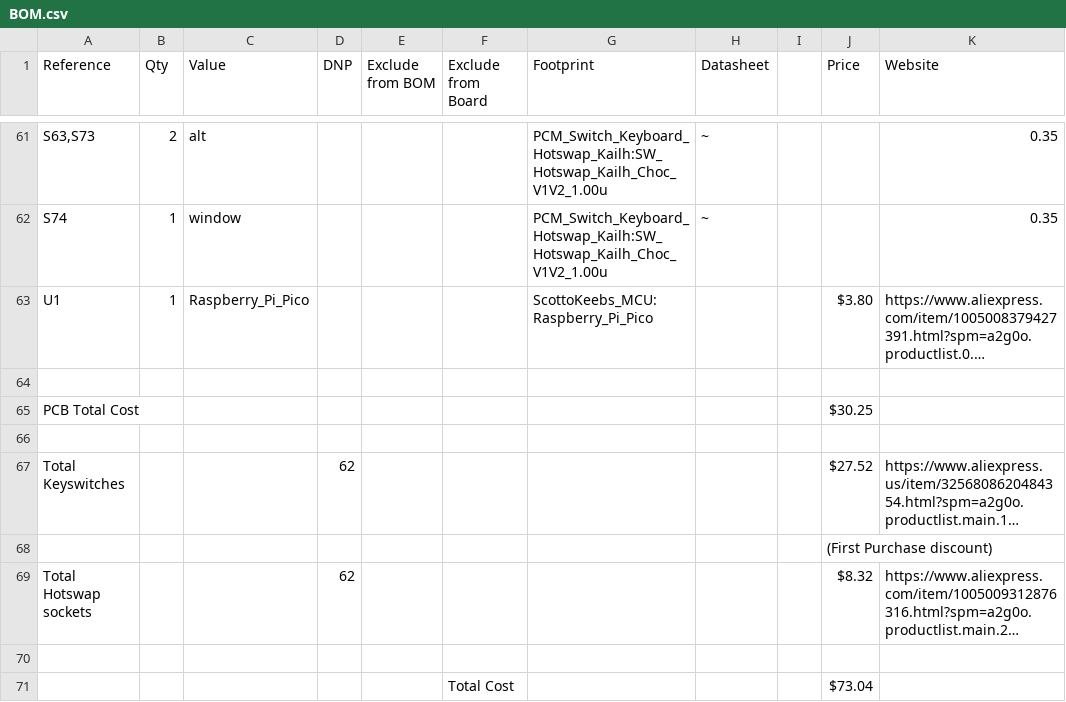
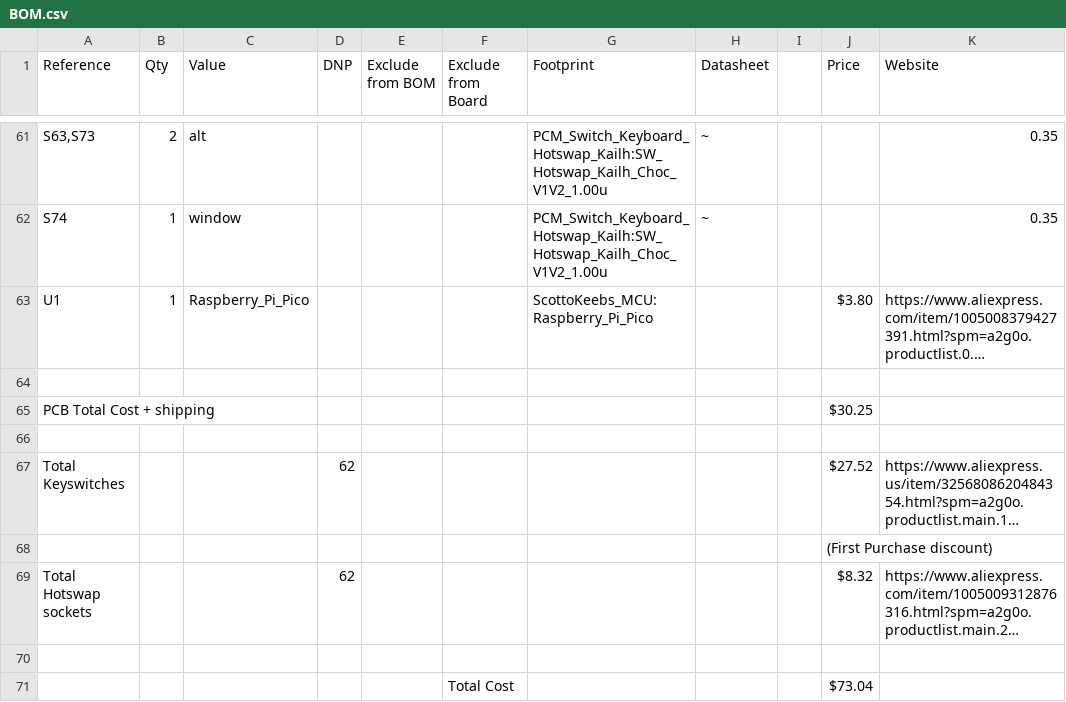
Before and after one commit to HugoBrisebois/compact_custom_keyboard, a CSV file: BOM.csv, drawn as a sheet; only a part is shown, gaps mark what is left out; long unchanged cells end in …; the diff names each change by its address in the sheet, - before the commit and + after, or states it on an @@ line.

Commit message:
Modify BOM.csv to include new parts and costs
Updated BOM.csv to add new components and adjust pricing.

```diff
--- a/BOM.csv
+++ b/BOM.csv
-A65 (Reference): PCB Total Cost
+A65 (Reference): PCB Total Cost + shipping
```
